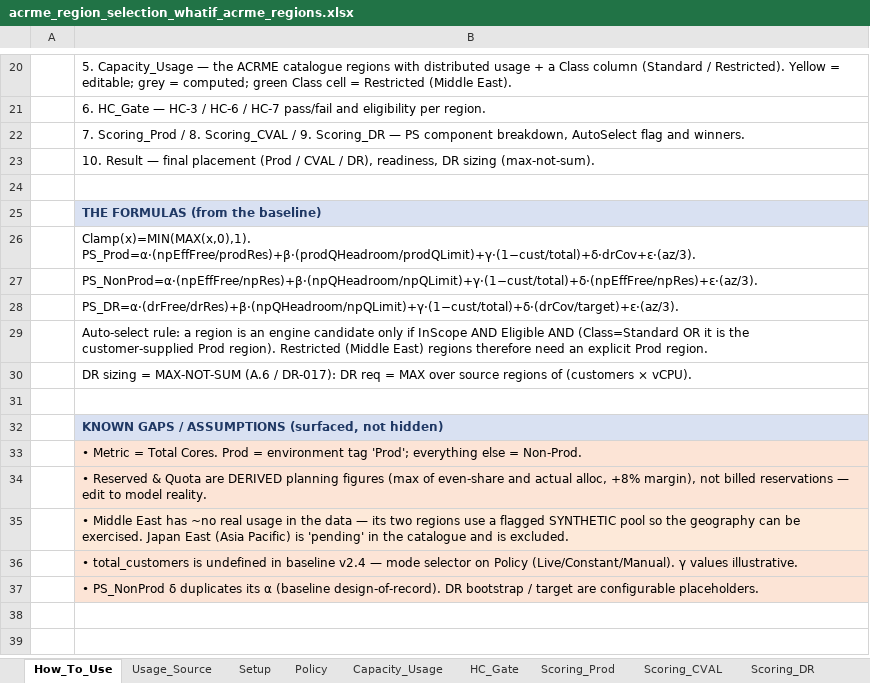
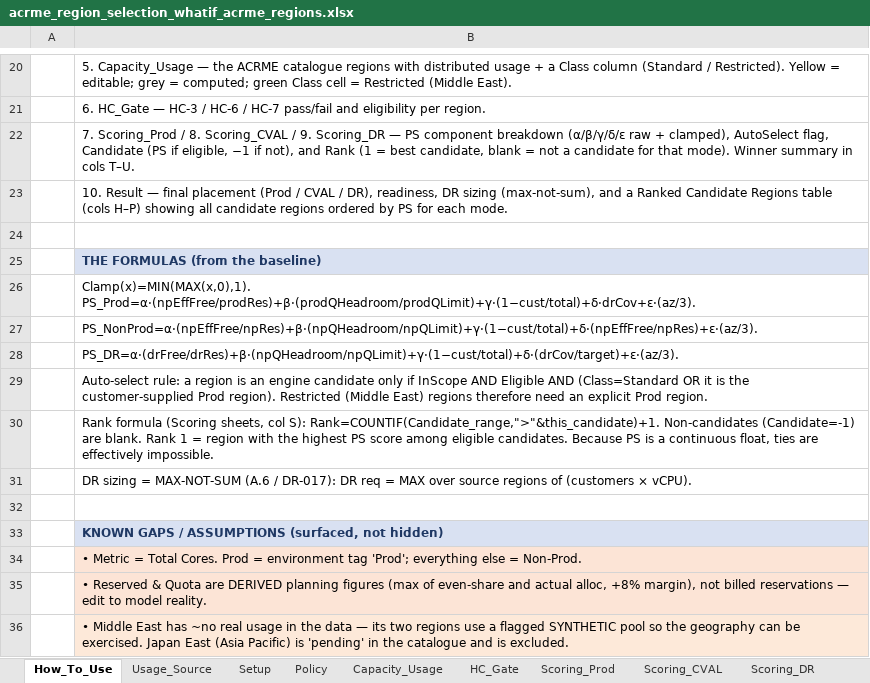
Before and after one commit to vishnu4573/acrme-capacity-reservation, an Excel workbook: Mockups/acrme_region_selection_whatif_acrme_regions.xlsx, sheet How_To_Use, drawn as a sheet; only a part is shown, gaps mark what is left out; the shorter side is filled out with more unchanged rows; values as stored, in another font and other column widths than the file's, no borders; the diff names each change by its address in the sheet, - before the commit and + after, or states it on an @@ line.

Commit message:
Add Ranking to region selection (catalogue what-if)
- Rank column (S, col 19) added to Scoring_Prod, Scoring_CVAL, Scoring_DR
  Formula: COUNTIF(Candidate_range, >this_candidate)+1; no array formulas
  Non-candidates (Candidate=-1) show blank; Rank 1 = best eligible candidate
- Ranked Candidates table in Result sheet (cols H-P): Prod / CVAL / DR side-by-side
  Uses INDEX/MATCH on Rank column; blank rows auto-suppress where no candidate at rank k
- How_To_Use updated: Rank formula documented, Result sheet map updated
- Verified: LibreOffice recalc 5 geographies, zero errors
  US 4 candidates, EU 4, AU 2, AP 2, ME(explicit-Prod) 1 — all correct

```diff
--- a/Mockups/acrme_region_selection_whatif_acrme_regions.xlsx (sheet How_To_Use)
+++ b/Mockups/acrme_region_selection_whatif_acrme_regions.xlsx (sheet How_To_Use)
-B22: …PS component breakdown, AutoSelect flag and winners.
+B22: …PS component breakdown (α/β/γ/δ/ε raw + clamped), AutoSelect flag, Candidate (PS if eligible, −1 if not), and Rank (1 = best candidate, blank = not a candidate for that mode). Winner summary in cols T–U.
-B23: …DR sizing (max-not-sum).
+B23: …DR sizing (max-not-sum), and a Ranked Candidate Regions table (cols H–P) showing all candidate regions ordered by PS for each mode.
+row 30:  | Rank formula (Scoring sheets, col S): Rank=COUNTIF(Candidate_range,">"&this_candidate)+1. Non-candidates (Candidate=-1) are blank. Rank 1 = region with the highest PS score among eligible candidates. Because PS is a continuous float, ties are effectively impossible.
```
Also changed, not shown: sheet Result, sheet Scoring_Prod, sheet Scoring_DR, sheet Scoring_CVAL.
